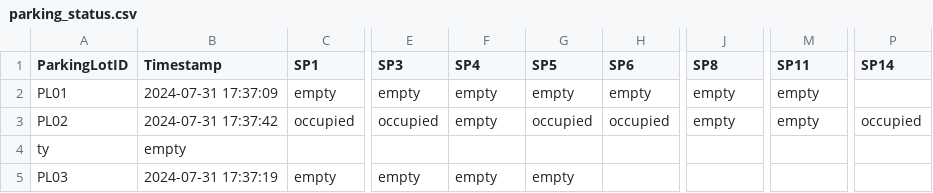
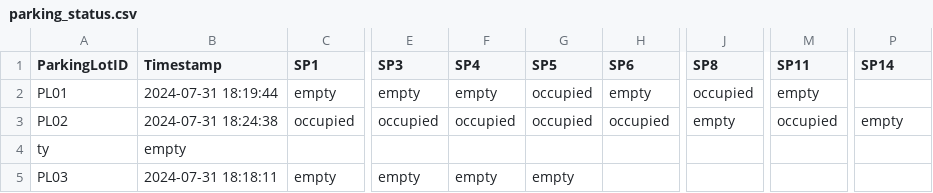
Before and after one commit to amannain122/spot-finder, a CSV file: src/data/parking_status.csv, drawn as a sheet; only a part is shown, gaps mark what is left out; the diff names each change by its address in the sheet, - before the commit and + after, or states it on an @@ line.

```diff
--- a/src/data/parking_status.csv
+++ b/src/data/parking_status.csv
-B2 (Timestamp): 2024-07-31 17:37:09
+B2 (Timestamp): 2024-07-31 18:19:44
-G2 (SP5): empty
+G2 (SP5): occupied
-J2 (SP8): empty
+J2 (SP8): occupied
-B3 (Timestamp): 2024-07-31 17:37:42
+B3 (Timestamp): 2024-07-31 18:24:38
-F3 (SP4): empty
+F3 (SP4): occupied
-M3 (SP11): empty
+M3 (SP11): occupied
-P3 (SP14): occupied
+P3 (SP14): empty
-B5 (Timestamp): 2024-07-31 17:37:19
+B5 (Timestamp): 2024-07-31 18:18:11
```
Also changed, not shown: src/data/parking_fares_calculated.csv, 2 other files.
